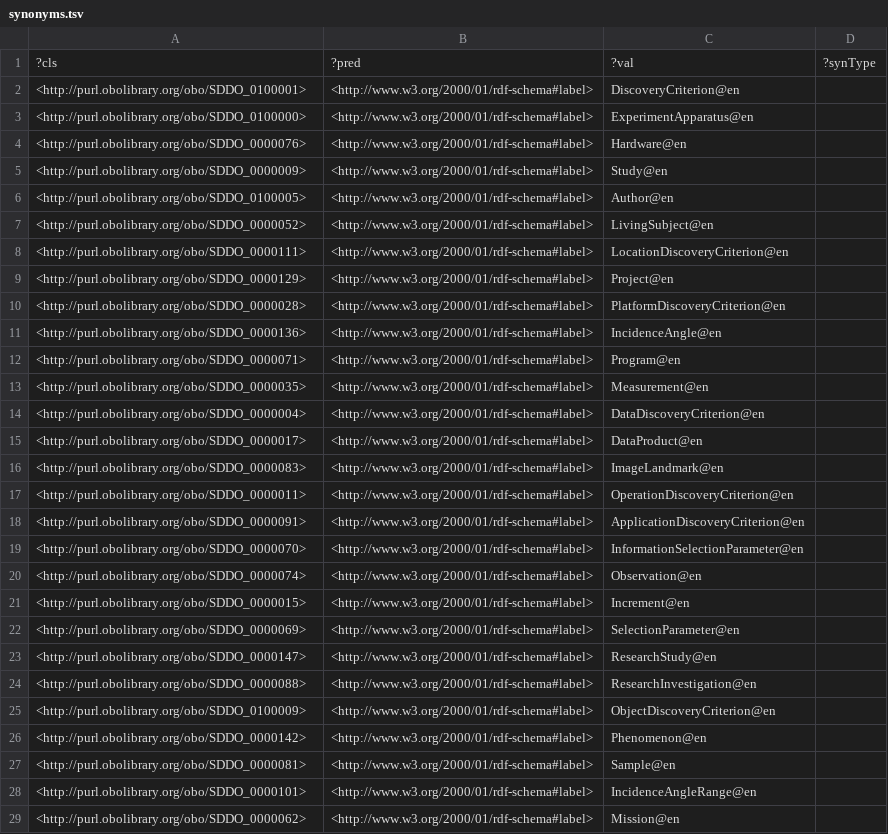
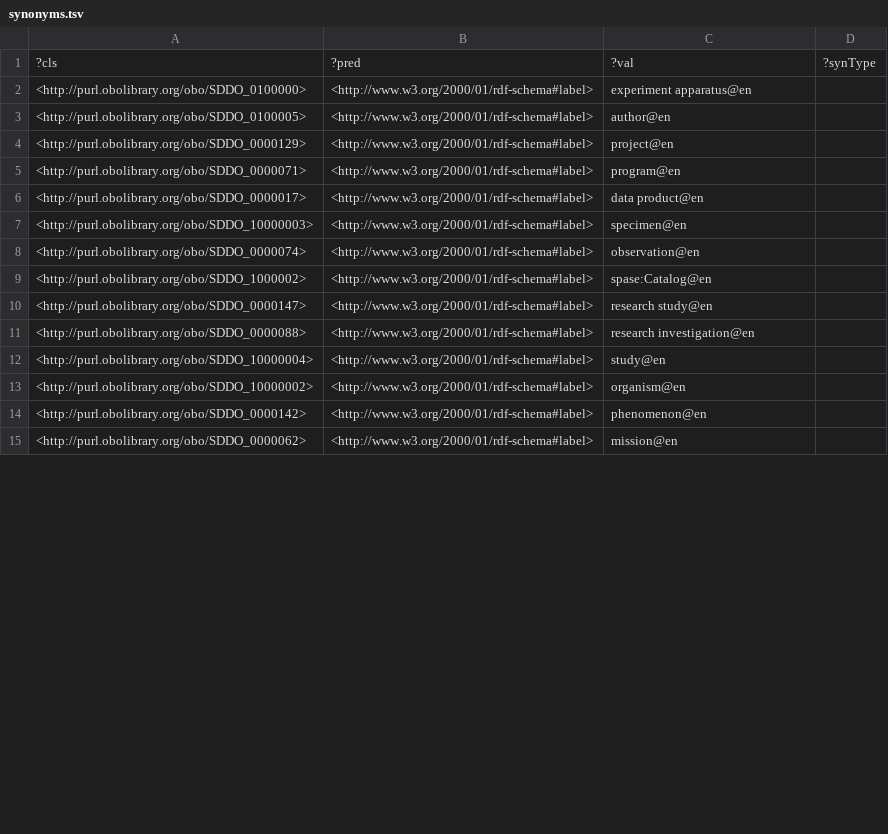
Before and after one commit to NASA-IMPACT/sddo, a TSV file: src/ontology/reports/synonyms.tsv, drawn as a sheet; only a part is shown; the diff covers the shown part only.

Commit message:
Continuous build products check-in

```diff
--- a/src/ontology/reports/synonyms.tsv
+++ b/src/ontology/reports/synonyms.tsv
@@ -1,29 +1,15 @@
 ?cls	?pred	?val	?synType
-<http://purl.obolibrary.org/obo/SDDO_0100001>	<http://www.w3.org/2000/01/rdf-schema#label>	"DiscoveryCriterion"@en	
-<http://purl.obolibrary.org/obo/SDDO_0100000>	<http://www.w3.org/2000/01/rdf-schema#label>	"ExperimentApparatus"@en	
-<http://purl.obolibrary.org/obo/SDDO_0000076>	<http://www.w3.org/2000/01/rdf-schema#label>	"Hardware"@en	
-<http://purl.obolibrary.org/obo/SDDO_0000009>	<http://www.w3.org/2000/01/rdf-schema#label>	"Study"@en	
-<http://purl.obolibrary.org/obo/SDDO_0100005>	<http://www.w3.org/2000/01/rdf-schema#label>	"Author"@en	
-<http://purl.obolibrary.org/obo/SDDO_0000052>	<http://www.w3.org/2000/01/rdf-schema#label>	"LivingSubject"@en	
-<http://purl.obolibrary.org/obo/SDDO_0000111>	<http://www.w3.org/2000/01/rdf-schema#label>	"LocationDiscoveryCriterion"@en	
-<http://purl.obolibrary.org/obo/SDDO_0000129>	<http://www.w3.org/2000/01/rdf-schema#label>	"Project"@en	
-<http://purl.obolibrary.org/obo/SDDO_0000028>	<http://www.w3.org/2000/01/rdf-schema#label>	"PlatformDiscoveryCriterion"@en	
-<http://purl.obolibrary.org/obo/SDDO_0000136>	<http://www.w3.org/2000/01/rdf-schema#label>	"IncidenceAngle"@en	
-<http://purl.obolibrary.org/obo/SDDO_0000071>	<http://www.w3.org/2000/01/rdf-schema#label>	"Program"@en	
-<http://purl.obolibrary.org/obo/SDDO_0000035>	<http://www.w3.org/2000/01/rdf-schema#label>	"Measurement"@en	
-<http://purl.obolibrary.org/obo/SDDO_0000004>	<http://www.w3.org/2000/01/rdf-schema#label>	"DataDiscoveryCriterion"@en	
-<http://purl.obolibrary.org/obo/SDDO_0000017>	<http://www.w3.org/2000/01/rdf-schema#label>	"DataProduct"@en	
-<http://purl.obolibrary.org/obo/SDDO_0000083>	<http://www.w3.org/2000/01/rdf-schema#label>	"ImageLandmark"@en	
-<http://purl.obolibrary.org/obo/SDDO_0000011>	<http://www.w3.org/2000/01/rdf-schema#label>	"OperationDiscoveryCriterion"@en	
-<http://purl.obolibrary.org/obo/SDDO_0000091>	<http://www.w3.org/2000/01/rdf-schema#label>	"ApplicationDiscoveryCriterion"@en	
-<http://purl.obolibrary.org/obo/SDDO_0000070>	<http://www.w3.org/2000/01/rdf-schema#label>	"InformationSelectionParameter"@en	
-<http://purl.obolibrary.org/obo/SDDO_0000074>	<http://www.w3.org/2000/01/rdf-schema#label>	"Observation"@en	
-<http://purl.obolibrary.org/obo/SDDO_0000015>	<http://www.w3.org/2000/01/rdf-schema#label>	"Increment"@en	
-<http://purl.obolibrary.org/obo/SDDO_0000069>	<http://www.w3.org/2000/01/rdf-schema#label>	"SelectionParameter"@en	
-<http://purl.obolibrary.org/obo/SDDO_0000147>	<http://www.w3.org/2000/01/rdf-schema#label>	"ResearchStudy"@en	
-<http://purl.obolibrary.org/obo/SDDO_0000088>	<http://www.w3.org/2000/01/rdf-schema#label>	"ResearchInvestigation"@en	
-<http://purl.obolibrary.org/obo/SDDO_0100009>	<http://www.w3.org/2000/01/rdf-schema#label>	"ObjectDiscoveryCriterion"@en	
-<http://purl.obolibrary.org/obo/SDDO_0000142>	<http://www.w3.org/2000/01/rdf-schema#label>	"Phenomenon"@en	
-<http://purl.obolibrary.org/obo/SDDO_0000081>	<http://www.w3.org/2000/01/rdf-schema#label>	"Sample"@en	
-<http://purl.obolibrary.org/obo/SDDO_0000101>	<http://www.w3.org/2000/01/rdf-schema#label>	"IncidenceAngleRange"@en	
-<http://purl.obolibrary.org/obo/SDDO_0000062>	<http://www.w3.org/2000/01/rdf-schema#label>	"Mission"@en	
+<http://purl.obolibrary.org/obo/SDDO_0100000>	<http://www.w3.org/2000/01/rdf-schema#label>	"experiment apparatus"@en	
+<http://purl.obolibrary.org/obo/SDDO_0100005>	<http://www.w3.org/2000/01/rdf-schema#label>	"author"@en	
+<http://purl.obolibrary.org/obo/SDDO_0000129>	<http://www.w3.org/2000/01/rdf-schema#label>	"project"@en	
+<http://purl.obolibrary.org/obo/SDDO_0000071>	<http://www.w3.org/2000/01/rdf-schema#label>	"program"@en	
+<http://purl.obolibrary.org/obo/SDDO_0000017>	<http://www.w3.org/2000/01/rdf-schema#label>	"data product"@en	
+<http://purl.obolibrary.org/obo/SDDO_10000003>	<http://www.w3.org/2000/01/rdf-schema#label>	"specimen"@en	
+<http://purl.obolibrary.org/obo/SDDO_0000074>	<http://www.w3.org/2000/01/rdf-schema#label>	"observation"@en	
+<http://purl.obolibrary.org/obo/SDDO_1000002>	<http://www.w3.org/2000/01/rdf-schema#label>	"spase:Catalog"@en	
+<http://purl.obolibrary.org/obo/SDDO_0000147>	<http://www.w3.org/2000/01/rdf-schema#label>	"research study"@en	
+<http://purl.obolibrary.org/obo/SDDO_0000088>	<http://www.w3.org/2000/01/rdf-schema#label>	"research investigation"@en	
+<http://purl.obolibrary.org/obo/SDDO_10000004>	<http://www.w3.org/2000/01/rdf-schema#label>	"study"@en	
+<http://purl.obolibrary.org/obo/SDDO_10000002>	<http://www.w3.org/2000/01/rdf-schema#label>	"organism"@en	
+<http://purl.obolibrary.org/obo/SDDO_0000142>	<http://www.w3.org/2000/01/rdf-schema#label>	"phenomenon"@en	
+<http://purl.obolibrary.org/obo/SDDO_0000062>	<http://www.w3.org/2000/01/rdf-schema#label>	"mission"@en	
```
Also changed, not shown: 20 removed rows and 34 edited cells elsewhere in this file, src/ontology/reports/basic-report.tsv, src/ontology/reports/edges.tsv, 3 other files.
